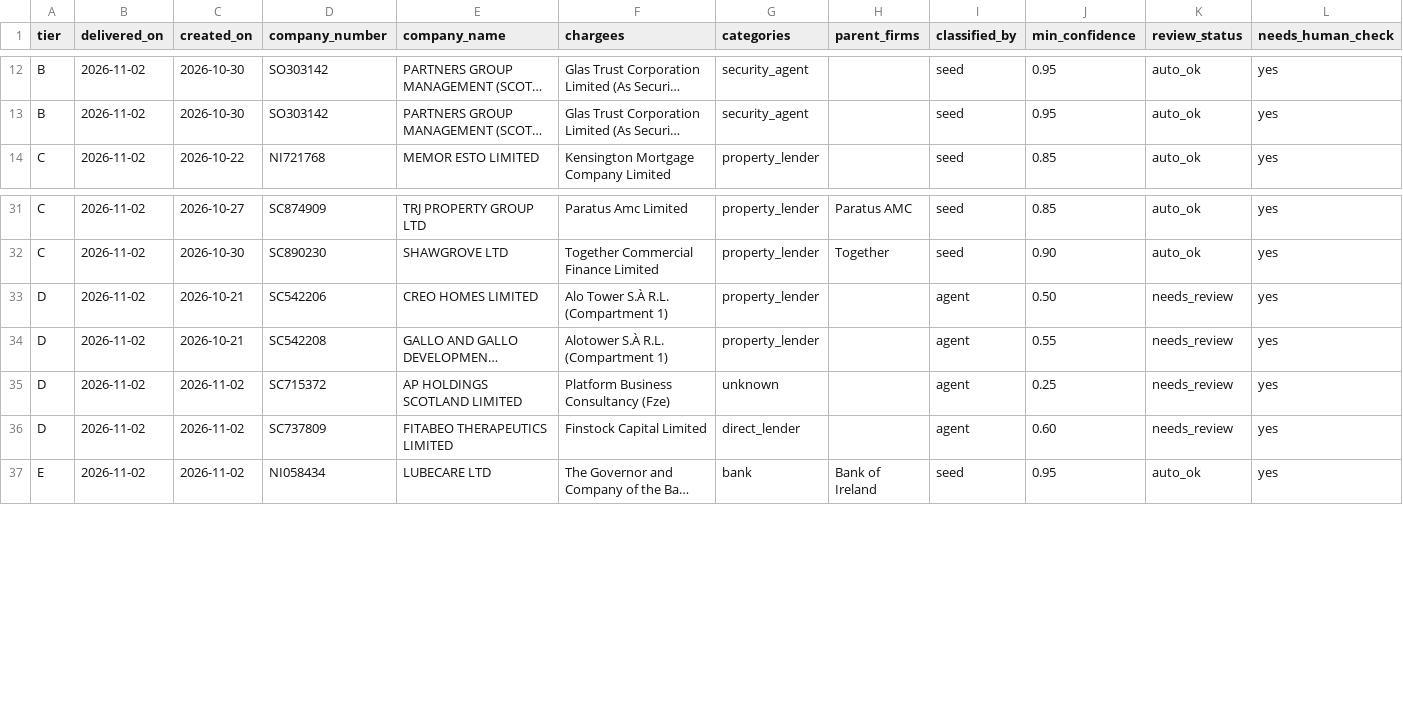
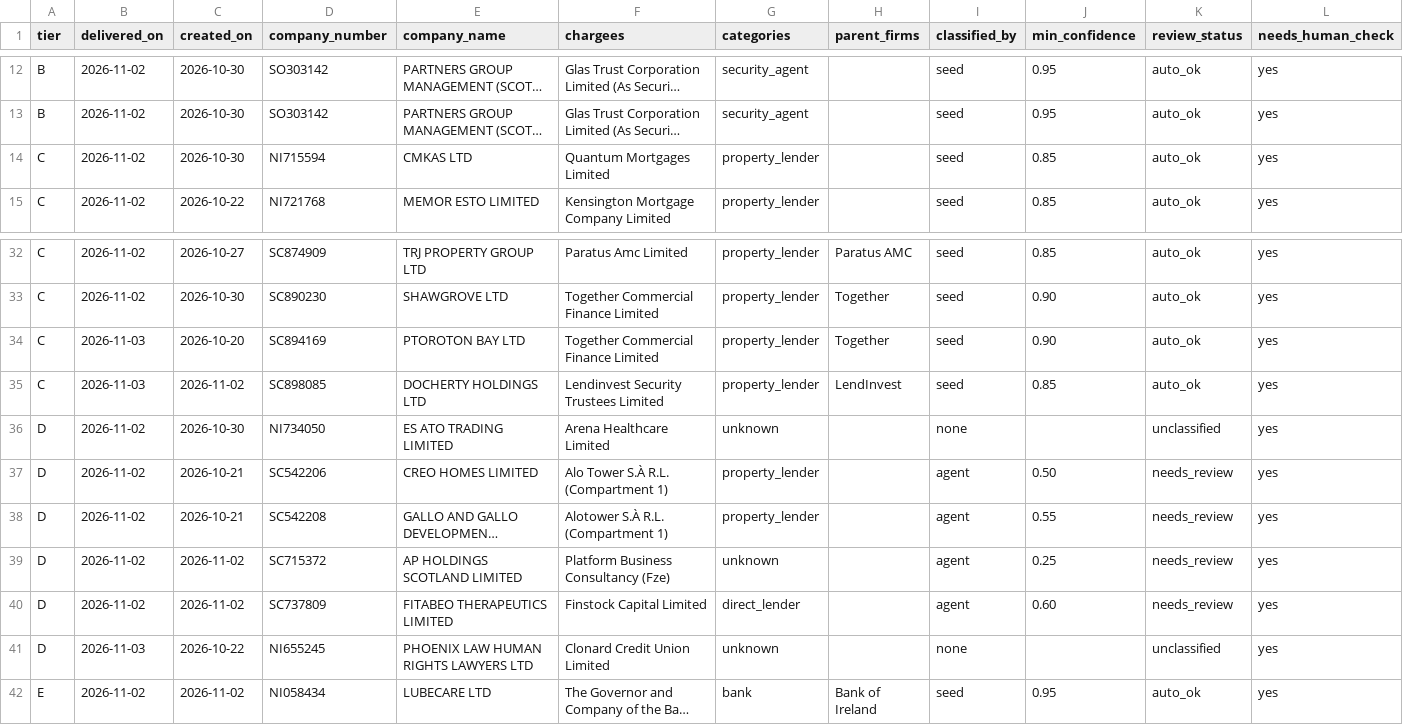
Before and after one commit to ArmaanF-dot/Armariu, a CSV file: armariu-radar/output/weekly/2026-11-02_2026-11-03_partial.csv, drawn as a sheet; only a part is shown, gaps mark what is left out; long unchanged cells end in …; rows hold the shown columns only; the diff names each change by its address in the sheet, - before the commit and + after, or states it on an @@ line.

```diff
--- a/armariu-radar/output/weekly/2026-11-02_2026-11-03_partial.csv
+++ b/armariu-radar/output/weekly/2026-11-02_2026-11-03_partial.csv
+row 14: C | 2026-11-02 | 2026-10-30 | NI715594 | CMKAS LTD | Quantum Mortgages Limited | property_lender |  | seed | 0.85 | auto_ok | yes
+row 34: C | 2026-11-03 | 2026-10-20 | SC894169 | PTOROTON BAY LTD | Together Commercial Finance Limited | property_lender | Together | seed | 0.90 | auto_ok | yes
+row 35: C | 2026-11-03 | 2026-11-02 | SC898085 | DOCHERTY HOLDINGS LTD | Lendinvest Security Trustees Limited | property_lender | LendInvest | seed | 0.85 | auto_ok | yes
+row 36: D | 2026-11-02 | 2026-10-30 | NI734050 | ES ATO TRADING LIMITED | Arena Healthcare Limited | unknown |  | none |  | unclassified | yes
+row 41: D | 2026-11-03 | 2026-10-22 | NI655245 | PHOENIX LAW HUMAN RIGHTS LAWYERS LTD | Clonard Credit Union Limited | unknown |  | none |  | unclassified | yes
```
Also changed, not shown: 7 other files.
